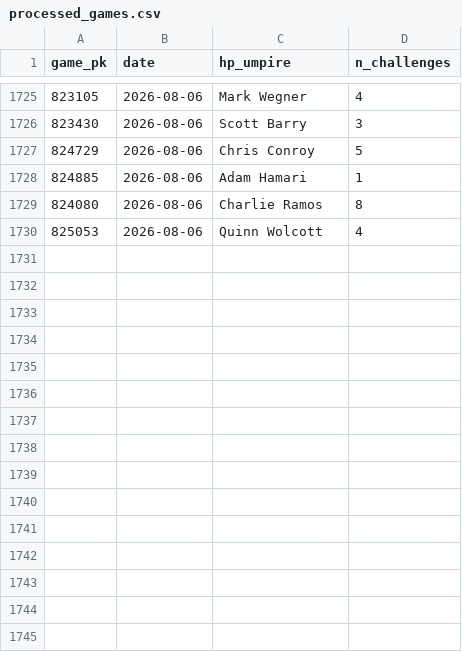
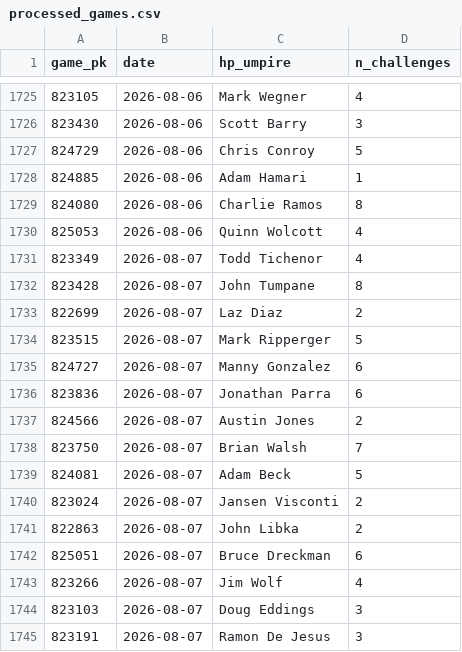
Before and after one commit to jasonbhorne/abs-tracker, a CSV file: data/processed_games.csv, drawn as a sheet; only a part is shown, gaps mark what is left out; the diff names each change by its address in the sheet, - before the commit and + after, or states it on an @@ line.

```diff
--- a/data/processed_games.csv
+++ b/data/processed_games.csv
+row 1731: 823349 | 2026-08-07 | Todd Tichenor | 4
+row 1732: 823428 | 2026-08-07 | John Tumpane | 8
+row 1733: 822699 | 2026-08-07 | Laz Diaz | 2
+row 1734: 823515 | 2026-08-07 | Mark Ripperger | 5
+row 1735: 824727 | 2026-08-07 | Manny Gonzalez | 6
+row 1736: 823836 | 2026-08-07 | Jonathan Parra | 6
+row 1737: 824566 | 2026-08-07 | Austin Jones | 2
+row 1738: 823750 | 2026-08-07 | Brian Walsh | 7
+row 1739: 824081 | 2026-08-07 | Adam Beck | 5
+row 1740: 823024 | 2026-08-07 | Jansen Visconti | 2
+row 1741: 822863 | 2026-08-07 | John Libka | 2
+row 1742: 825051 | 2026-08-07 | Bruce Dreckman | 6
+row 1743: 823266 | 2026-08-07 | Jim Wolf | 4
+row 1744: 823103 | 2026-08-07 | Doug Eddings | 3
+row 1745: 823191 | 2026-08-07 | Ramon De Jesus | 3
```
Also changed, not shown: 3 other files.
